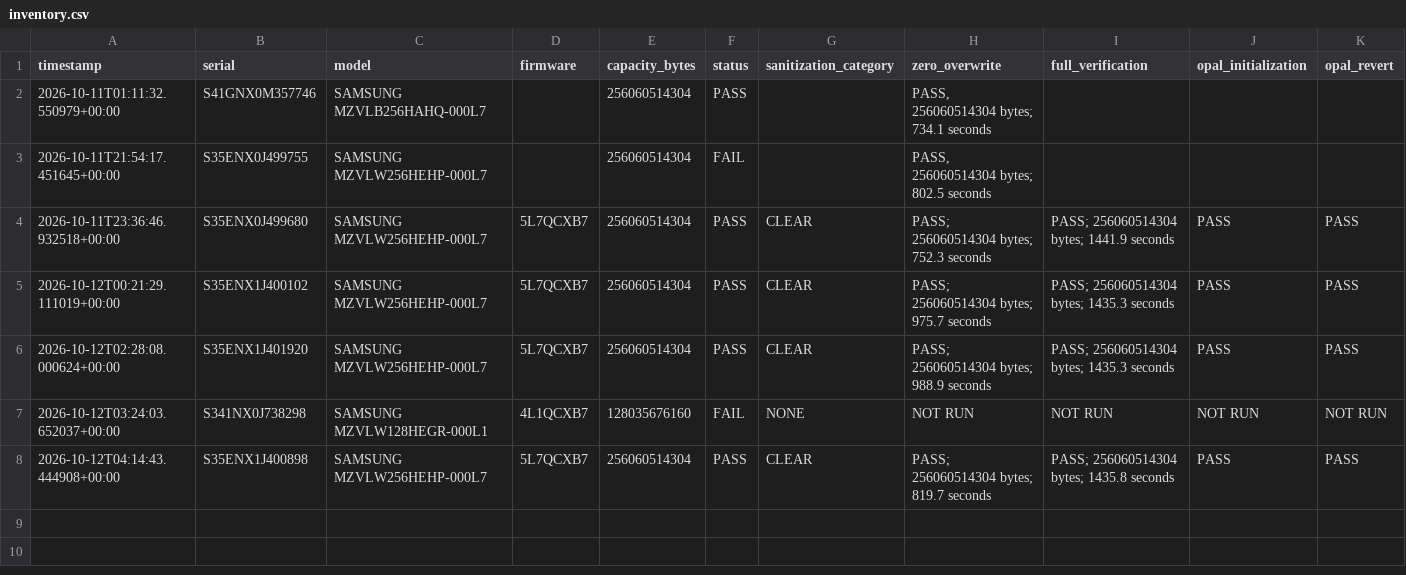
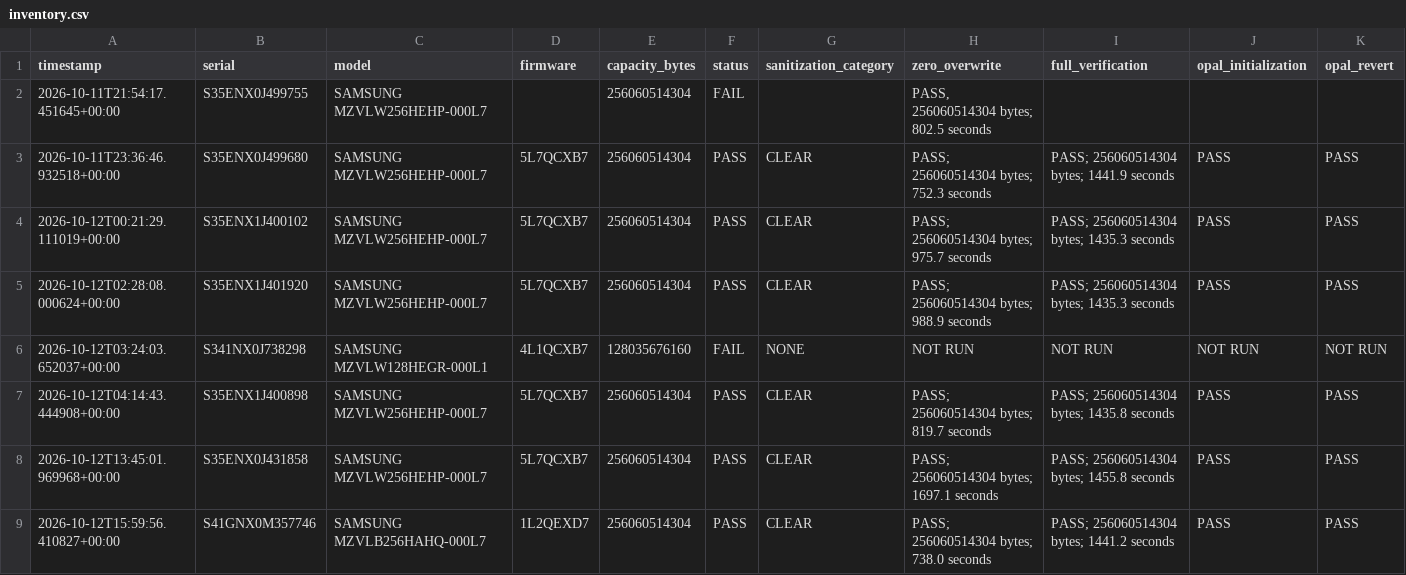
Before and after one commit to bobbydtaylor/ssd_test_2, a CSV file: Reports/inventory.csv, drawn as a sheet; only a part is shown; removed rows and columns are numbered as before the commit, all else as after; rows hold the shown columns only; the diff names each change by its address in the sheet, - before the commit and + after, or states it on an @@ line.

Commit message:
docs(test) updated comments and inventory

```diff
--- a/Reports/inventory.csv
+++ b/Reports/inventory.csv
-row 2: 2026-10-11T01:11:32.550979+00:00 | S41GNX0M357746 | SAMSUNG MZVLB256HAHQ-000L7 |  | 256060514304 | PASS |  | PASS, 256060514304 bytes; 734.1 seconds
+row 8: 2026-10-12T13:45:01.969968+00:00 | S35ENX0J431858 | SAMSUNG MZVLW256HEHP-000L7 | 5L7QCXB7 | 256060514304 | PASS | CLEAR | PASS; 256060514304 bytes; 1697.1 seconds | PASS; 256060514304 bytes; 1455.8 seconds | PASS | PASS
+row 9: 2026-10-12T15:59:56.410827+00:00 | S41GNX0M357746 | SAMSUNG MZVLB256HAHQ-000L7 | 1L2QEXD7 | 256060514304 | PASS | CLEAR | PASS; 256060514304 bytes; 738.0 seconds | PASS; 256060514304 bytes; 1441.2 seconds | PASS | PASS
```
Also changed, not shown: 2 other files.
